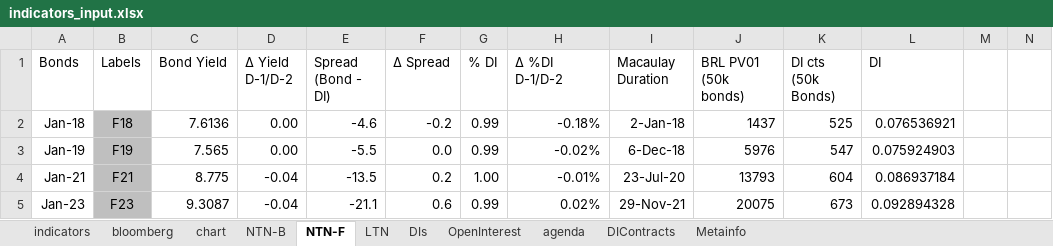
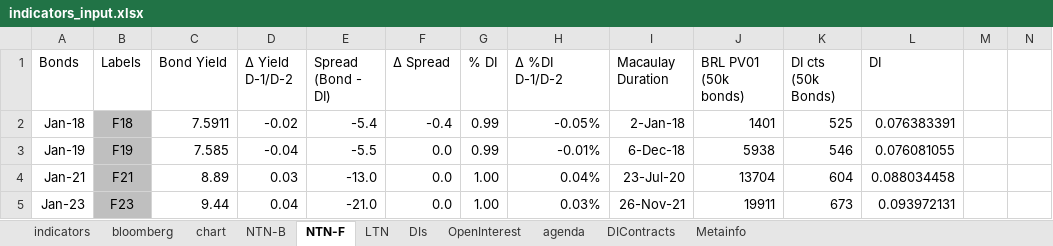
Before and after one commit to crosal-research/daily, an Excel workbook: data/indicators_input.xlsx, sheet NTN-F, drawn as a sheet; only a part is shown; values as stored, in another font and other column widths than the file's, no borders; the diff covers the shown part only; the diff names each change by its address in the sheet, - before the commit and + after, or states it on an @@ line.

```diff
--- a/data/indicators_input.xlsx (sheet NTN-F)
+++ b/data/indicators_input.xlsx (sheet NTN-F)
-C2 (Bond Yield): 7.6136
+C2 (Bond Yield): 7.5911
-D2 (Δ Yield D-1/D-2): 0.00
+D2 (Δ Yield D-1/D-2): -0.02
-E2 (Spread (Bond - DI)): -4.6
+E2 (Spread (Bond - DI)): -5.4
-F2 (Δ Spread): -0.2
+F2 (Δ Spread): -0.4
-H2 (Δ %DI D-1/D-2): -0.18%
+H2 (Δ %DI D-1/D-2): -0.05%
-J2 (BRL PV01 (50k bonds)): 1437
+J2 (BRL PV01 (50k bonds)): 1401
-L2 (DI): 0.076536921
+L2 (DI): 0.076383391
-C3 (Bond Yield): 7.565
+C3 (Bond Yield): 7.585
-D3 (Δ Yield D-1/D-2): 0.00
+D3 (Δ Yield D-1/D-2): -0.04
-H3 (Δ %DI D-1/D-2): -0.02%
+H3 (Δ %DI D-1/D-2): -0.01%
-J3 (BRL PV01 (50k bonds)): 5976
+J3 (BRL PV01 (50k bonds)): 5938
-K3 (DI cts (50k Bonds)): 547
+K3 (DI cts (50k Bonds)): 546
-L3 (DI): 0.075924903
+L3 (DI): 0.076081055
-C4 (Bond Yield): 8.775
+C4 (Bond Yield): 8.89
-D4 (Δ Yield D-1/D-2): -0.04
+D4 (Δ Yield D-1/D-2): 0.03
-E4 (Spread (Bond - DI)): -13.5
+E4 (Spread (Bond - DI)): -13.0
-F4 (Δ Spread): 0.2
+F4 (Δ Spread): 0.0
-H4 (Δ %DI D-1/D-2): -0.01%
+H4 (Δ %DI D-1/D-2): 0.04%
-J4 (BRL PV01 (50k bonds)): 13793
+J4 (BRL PV01 (50k bonds)): 13704
-L4 (DI): 0.086937184
+L4 (DI): 0.088034458
-C5 (Bond Yield): 9.3087
+C5 (Bond Yield): 9.44
-D5 (Δ Yield D-1/D-2): -0.04
+D5 (Δ Yield D-1/D-2): 0.04
-E5 (Spread (Bond - DI)): -21.1
+E5 (Spread (Bond - DI)): -21.0
-F5 (Δ Spread): 0.6
+F5 (Δ Spread): 0.0
-G5 (% DI): 0.99
+G5 (% DI): 1.00
-H5 (Δ %DI D-1/D-2): 0.02%
+H5 (Δ %DI D-1/D-2): 0.03%
-I5 (Macaulay Duration): 29-Nov-21
+I5 (Macaulay Duration): 26-Nov-21
-J5 (BRL PV01 (50k bonds)): 20075
+J5 (BRL PV01 (50k bonds)): 19911
-L5 (DI): 0.092894328
+L5 (DI): 0.093972131
```
Also changed, not shown: 16 edited cells elsewhere in this sheet, sheet NTN-B, sheet DIs, sheet DIContracts, sheet LTN, sheet OpenInterest, sheet agenda, 2 more sheets, 30 other files.
